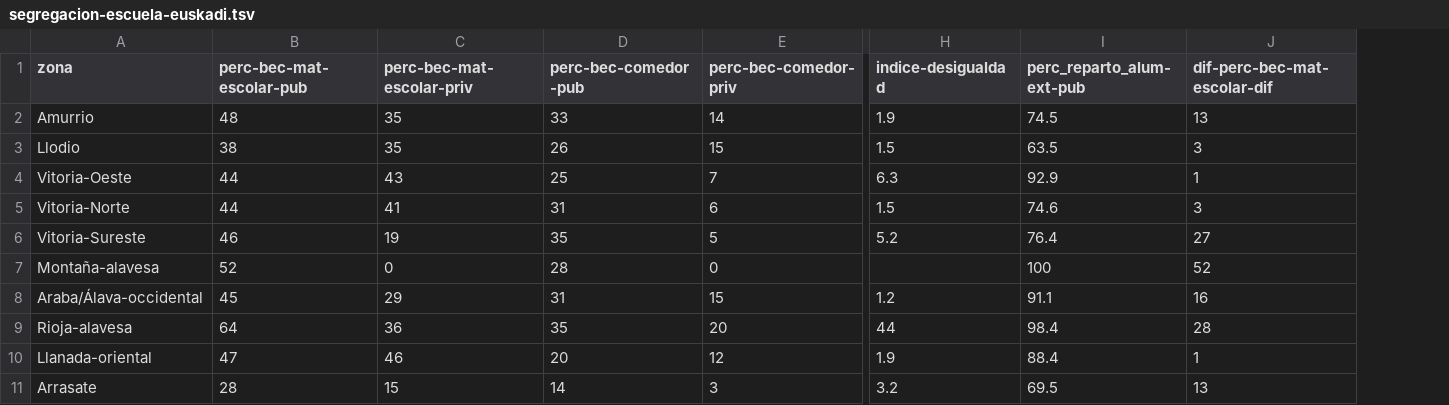
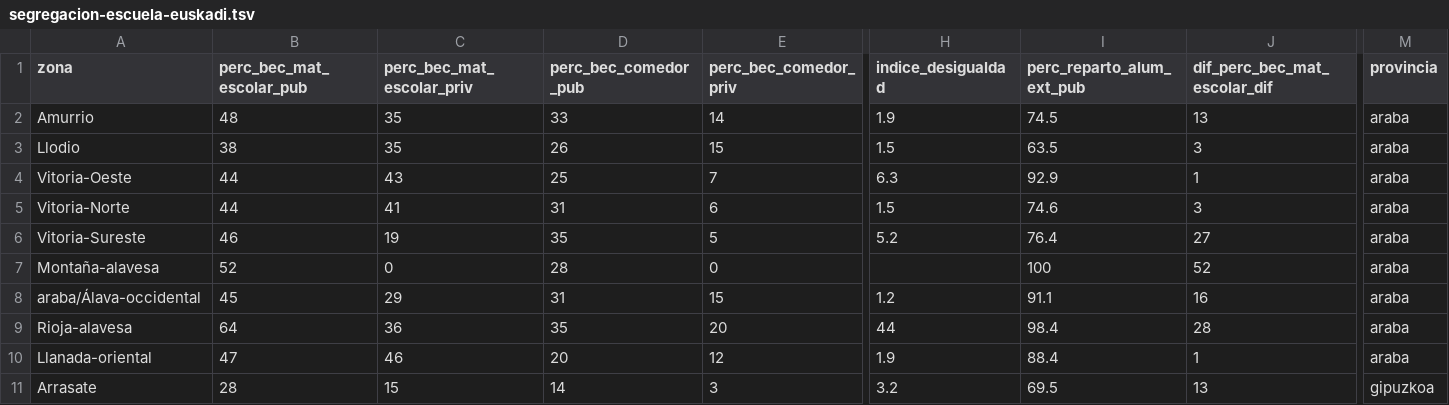
Before and after one commit to montera34/segregacion, a TSV file: data/segregacion-escuela-euskadi.tsv, drawn as a sheet; only a part is shown, gaps mark what is left out; the diff covers the shown part only; the diff names each change by its address in the sheet, - before the commit and + after, or states it on an @@ line.

Commit message:
añade títulos a secciones, colores por provincia a líneas, datos a tooltip, oculta pendientes

```diff
--- a/data/segregacion-escuela-euskadi.tsv
+++ b/data/segregacion-escuela-euskadi.tsv
+column M (provincia), rows 2-11: araba | araba | araba | araba | araba | araba | araba | araba | araba | gipuzkoa
-B1: perc-bec-mat-escolar-pub
+B1: perc_bec_mat_escolar_pub
-C1: perc-bec-mat-escolar-priv
+C1: perc_bec_mat_escolar_priv
-D1: perc-bec-comedor-pub
+D1: perc_bec_comedor_pub
-E1: perc-bec-comedor-priv
+E1: perc_bec_comedor_priv
-H1: indice-desigualdad
+H1: indice_desigualdad
-I1: perc_reparto_alum-ext-pub
+I1: perc_reparto_alum_ext_pub
-J1: dif-perc-bec-mat-escolar-dif
+J1: dif_perc_bec_mat_escolar_dif
-A8 (zona): Araba/Álava-occidental
+A8 (zona): araba/Álava-occidental
```
Also changed, not shown: 1 edited cell elsewhere in this file, 2 other files.
